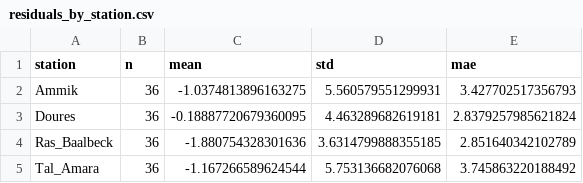
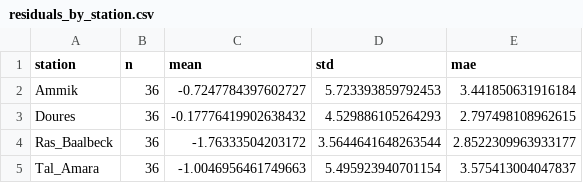
Before and after one commit to marounelhajj/bekaasense, a CSV file: results/metrics/residuals_by_station.csv, drawn as a sheet.

```diff
--- a/results/metrics/residuals_by_station.csv
+++ b/results/metrics/residuals_by_station.csv
@@ -1,5 +1,5 @@
 station,n,mean,std,mae
-Ammik,36,-1.0374813896163275,5.560579551299931,3.427702517356793
-Doures,36,-0.18887720679360095,4.463289682619181,2.8379257985621824
-Ras_Baalbeck,36,-1.880754328301636,3.6314799888355185,2.851640342102789
-Tal_Amara,36,-1.167266589624544,5.753136682076068,3.745863220188492
+Ammik,36,-0.7247784397602727,5.723393859792453,3.441850631916184
+Doures,36,-0.17776419902638432,4.529886105264293,2.797498108962615
+Ras_Baalbeck,36,-1.76333504203172,3.5644641648263544,2.8522309963933177
+Tal_Amara,36,-1.0046956461749663,5.495923940701154,3.575413004047837
```
Also changed, not shown: results/metrics/leaderboard.csv, results/metrics/residuals_by_year.csv, 12 other files.
